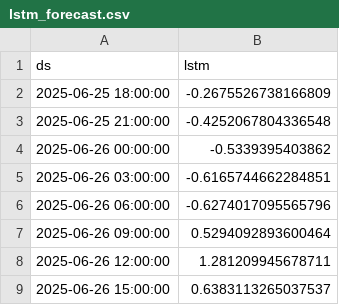
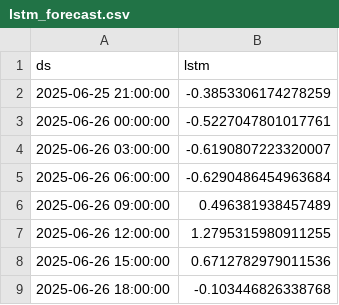
Before and after one commit to Myboo235/weather_forecast_app, a CSV file: model/lstm/lstm_forecast.csv, drawn as a sheet.

```diff
--- a/model/lstm/lstm_forecast.csv
+++ b/model/lstm/lstm_forecast.csv
@@ -1,9 +1,9 @@
 ds,lstm
-2025-06-25 18:00:00,-0.2675526738166809
-2025-06-25 21:00:00,-0.4252067804336548
-2025-06-26 00:00:00,-0.5339395403862
-2025-06-26 03:00:00,-0.6165744662284851
-2025-06-26 06:00:00,-0.6274017095565796
-2025-06-26 09:00:00,0.5294092893600464
-2025-06-26 12:00:00,1.281209945678711
-2025-06-26 15:00:00,0.6383113265037537
+2025-06-25 21:00:00,-0.3853306174278259
+2025-06-26 00:00:00,-0.5227047801017761
+2025-06-26 03:00:00,-0.6190807223320007
+2025-06-26 06:00:00,-0.6290486454963684
+2025-06-26 09:00:00,0.496381938457489
+2025-06-26 12:00:00,1.2795315980911255
+2025-06-26 15:00:00,0.6712782979011536
+2025-06-26 18:00:00,-0.103446826338768
```
Also changed, not shown: model/lstm/lstm_forecast_reversed.csv.
